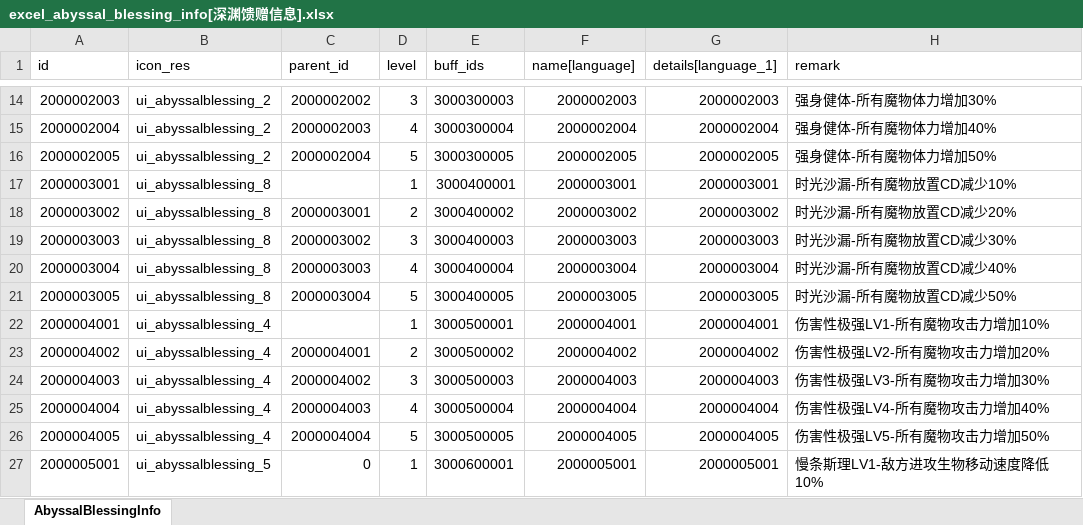
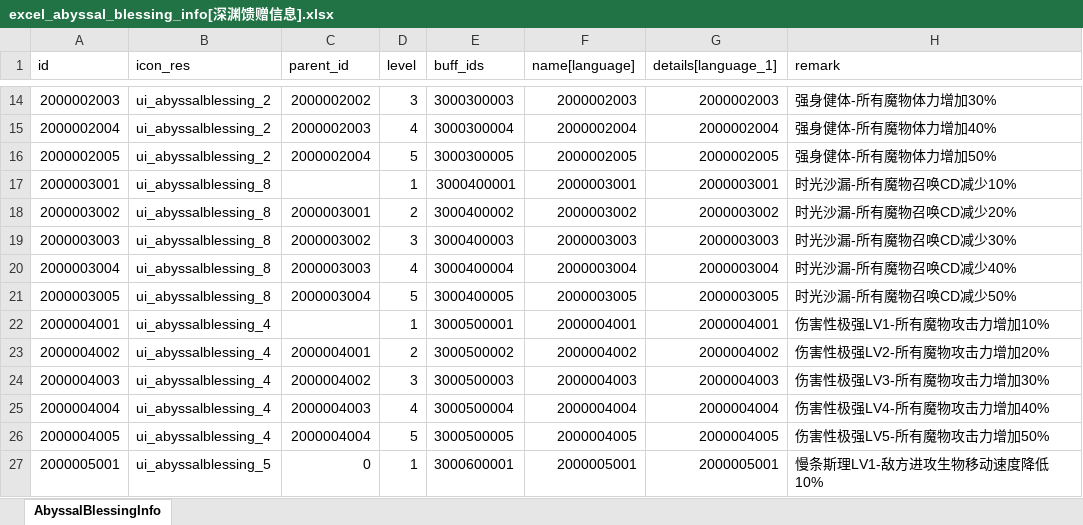
Before and after one commit to wobushiren79/DemonLordRoguelike, an Excel workbook: Demon Lord Roguelike/Assets/Data/Excel/excel_abyssal_blessing_info[深渊馈赠信息].xlsx, sheet AbyssalBlessingInfo, drawn as a sheet; only a part is shown, gaps mark what is left out; values as stored, in another font and other column widths than the file's, no borders; the diff names each change by its address in the sheet, - before the commit and + after, or states it on an @@ line.

```diff
--- a/Demon Lord Roguelike/Assets/Data/Excel/excel_abyssal_blessing_info[深渊馈赠信息].xlsx (sheet AbyssalBlessingInfo)
+++ b/Demon Lord Roguelike/Assets/Data/Excel/excel_abyssal_blessing_info[深渊馈赠信息].xlsx (sheet AbyssalBlessingInfo)
-H17 (remark): 时光沙漏-所有魔物放置CD减少10%
+H17 (remark): 时光沙漏-所有魔物召唤CD减少10%
-H18 (remark): 时光沙漏-所有魔物放置CD减少20%
+H18 (remark): 时光沙漏-所有魔物召唤CD减少20%
-H19 (remark): 时光沙漏-所有魔物放置CD减少30%
+H19 (remark): 时光沙漏-所有魔物召唤CD减少30%
-H20 (remark): 时光沙漏-所有魔物放置CD减少40%
+H20 (remark): 时光沙漏-所有魔物召唤CD减少40%
-H21 (remark): 时光沙漏-所有魔物放置CD减少50%
+H21 (remark): 时光沙漏-所有魔物召唤CD减少50%
```
Also changed, not shown: Demon Lord Roguelike/Assets/Data/Excel/excel_buff_info[buff信息].xlsx, Demon Lord Roguelike/Assets/Data/Excel/excel_language[多语言_FrameWork].xlsx, 12 other files.
